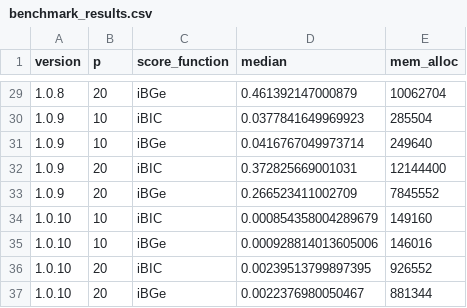
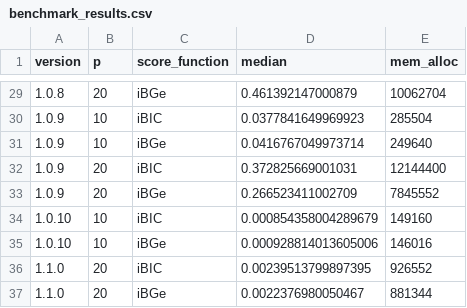
Before and after one commit to rcastelo/idlBNs, a CSV file: inst/extdata/benchmark_results.csv, drawn as a sheet; only a part is shown, gaps mark what is left out.

Commit message:
Bump major version, update it in the last entries of the benchmarking results

```diff
--- a/inst/extdata/benchmark_results.csv
+++ b/inst/extdata/benchmark_results.csv
@@ -35,3 +35,3 @@
 "1.0.10",10,"iBGe",0.000928814013605006,146016
-"1.0.10",20,"iBIC",0.00239513799897395,926552
-"1.0.10",20,"iBGe",0.0022376980050467,881344
+"1.1.0",20,"iBIC",0.00239513799897395,926552
+"1.1.0",20,"iBGe",0.0022376980050467,881344
```
Also changed, not shown: 1 other file.
